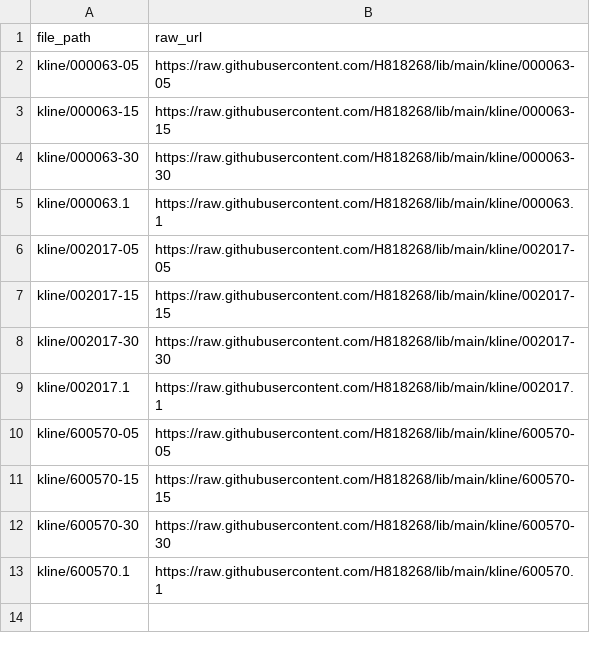
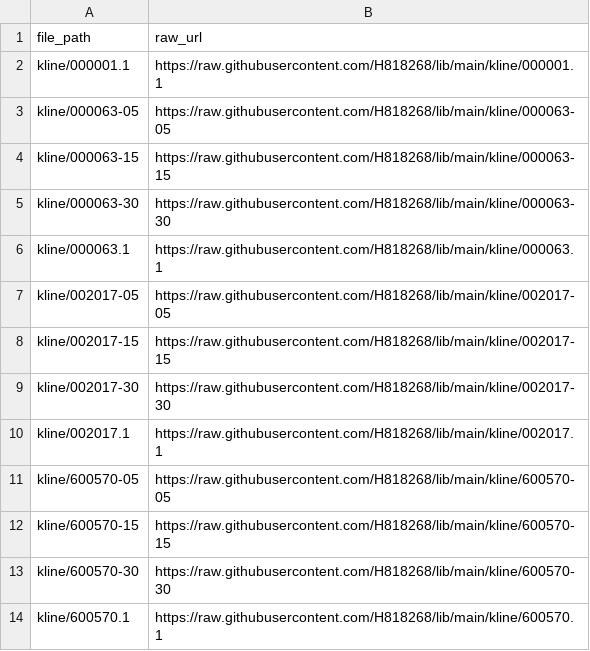
Before and after one commit to H818268/lib, a CSV file: kline-files.csv, drawn as a sheet.

Commit message:
Auto upload 2026-11-14 20:13:07

```diff
--- a/kline-files.csv
+++ b/kline-files.csv
@@ -1,2 +1,3 @@
 file_path,raw_url
+kline/000001.1,https://raw.githubusercontent.com/H818268/lib/main/kline/000001.1
 kline/000063-05,https://raw.githubusercontent.com/H818268/lib/main/kline/000063-05
```
